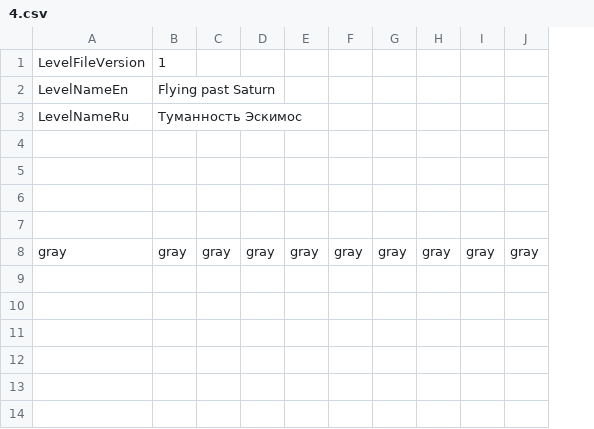
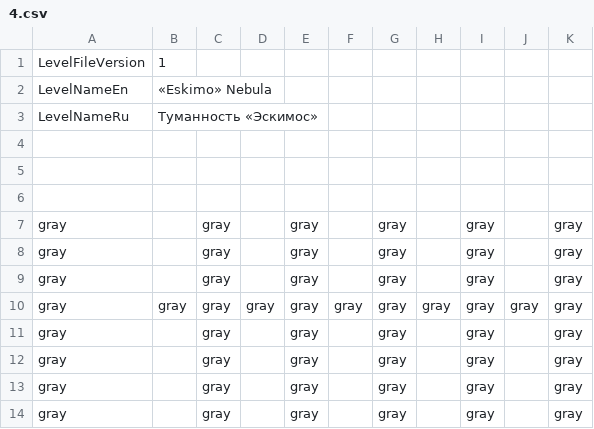
Before and after one commit to adm-academic/CPP_Qt5_QWidgets_Arkanoid, a CSV file: levels/4.csv, drawn as a sheet; the diff names each change by its address in the sheet, - before the commit and + after, or states it on an @@ line.

```diff
--- a/levels/4.csv
+++ b/levels/4.csv
+column K, row 7: gray; row 10: gray
-B2: Flying past Saturn
+B2: «Eskimo» Nebula
-B3: Туманность Эскимос
+B3: Туманность «Эскимос»
-row 7: (empty)
+row 7: gray |  | gray |  | gray |  | gray |  | gray |  | gray
+row 8: gray |  | gray |  | gray |  | gray |  | gray |  | gray
+row 9: gray |  | gray |  | gray |  | gray |  | gray |  | gray
+row 11: gray |  | gray |  | gray |  | gray |  | gray |  | gray
+row 12: gray |  | gray |  | gray |  | gray |  | gray |  | gray
+row 13: gray |  | gray |  | gray |  | gray |  | gray |  | gray
+row 14: gray |  | gray |  | gray |  | gray |  | gray |  | gray
```
Also changed, not shown: levels/2.csv, levels/3.csv, 5 other files.
